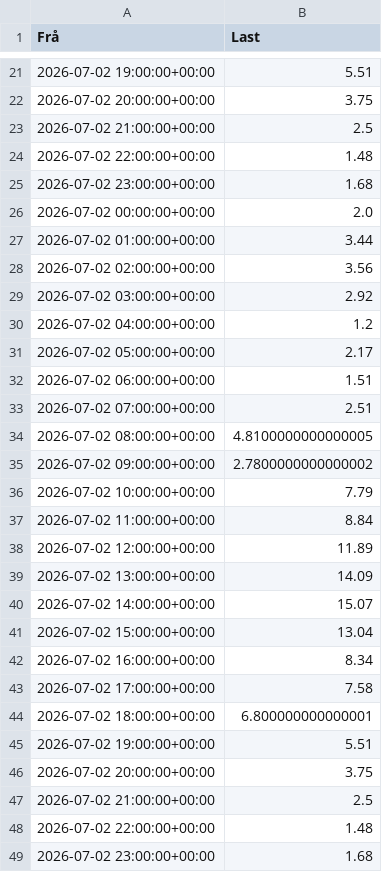
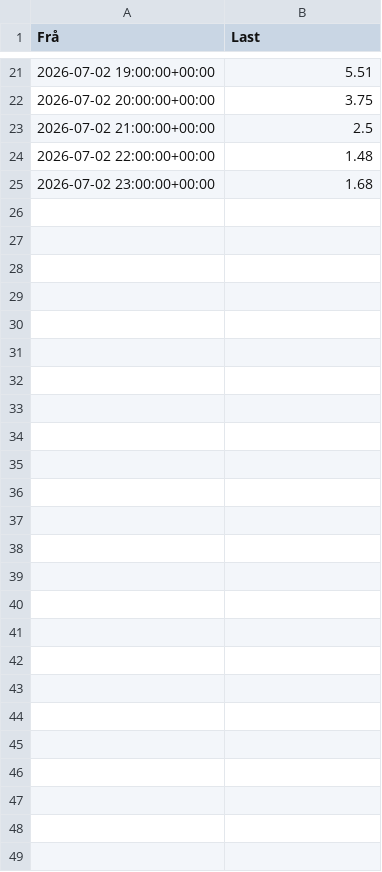
Before and after one commit to john66623/elk330_project, a CSV file: Kristoffer/sumLast_dag.csv, drawn as a sheet; only a part is shown, gaps mark what is left out; the diff names each change by its address in the sheet, - before the commit and + after, or states it on an @@ line.

```diff
--- a/Kristoffer/sumLast_dag.csv
+++ b/Kristoffer/sumLast_dag.csv
-row 26: 2026-07-02 00:00:00+00:00 | 2.0
-row 27: 2026-07-02 01:00:00+00:00 | 3.44
-row 28: 2026-07-02 02:00:00+00:00 | 3.56
-row 29: 2026-07-02 03:00:00+00:00 | 2.92
-row 30: 2026-07-02 04:00:00+00:00 | 1.2
-row 31: 2026-07-02 05:00:00+00:00 | 2.17
-row 32: 2026-07-02 06:00:00+00:00 | 1.51
-row 33: 2026-07-02 07:00:00+00:00 | 2.51
-row 34: 2026-07-02 08:00:00+00:00 | 4.8100000000000005
-row 35: 2026-07-02 09:00:00+00:00 | 2.7800000000000002
-row 36: 2026-07-02 10:00:00+00:00 | 7.79
-row 37: 2026-07-02 11:00:00+00:00 | 8.84
-row 38: 2026-07-02 12:00:00+00:00 | 11.89
-row 39: 2026-07-02 13:00:00+00:00 | 14.09
-row 40: 2026-07-02 14:00:00+00:00 | 15.07
-row 41: 2026-07-02 15:00:00+00:00 | 13.04
-row 42: 2026-07-02 16:00:00+00:00 | 8.34
-row 43: 2026-07-02 17:00:00+00:00 | 7.58
-row 44: 2026-07-02 18:00:00+00:00 | 6.800000000000001
-row 45: 2026-07-02 19:00:00+00:00 | 5.51
-row 46: 2026-07-02 20:00:00+00:00 | 3.75
-row 47: 2026-07-02 21:00:00+00:00 | 2.5
-row 48: 2026-07-02 22:00:00+00:00 | 1.48
-row 49: 2026-07-02 23:00:00+00:00 | 1.68
```
Also changed, not shown: 1 other file.
